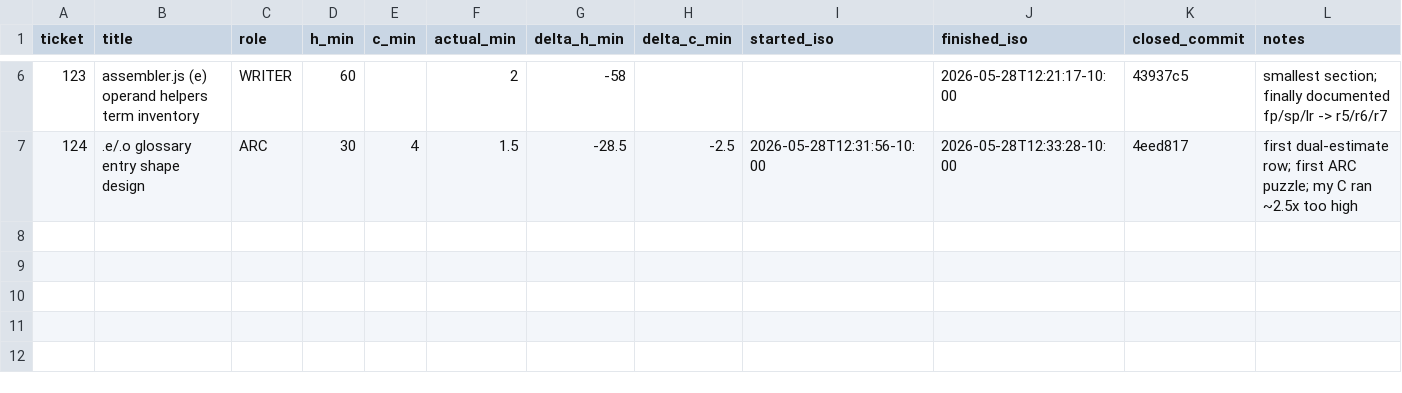
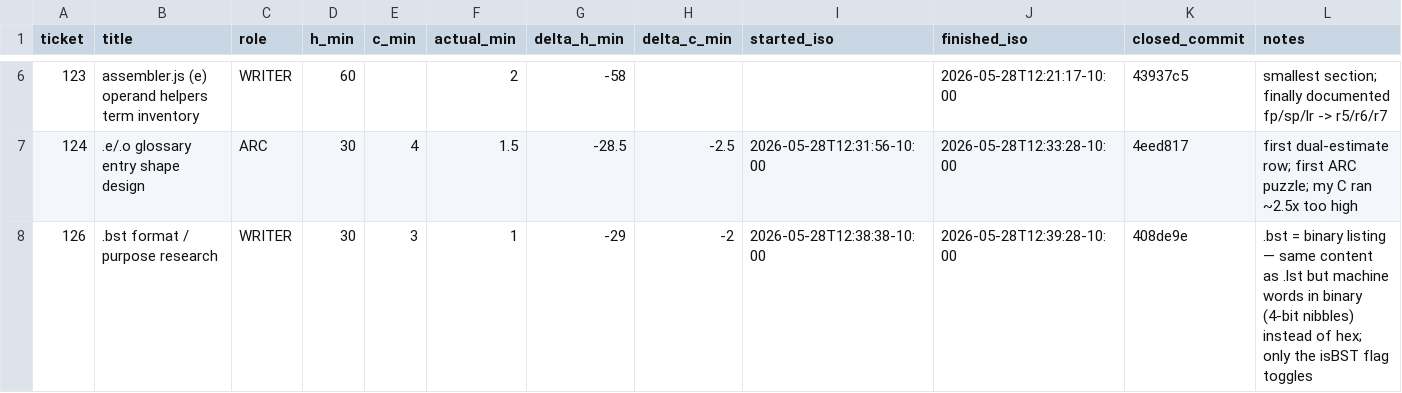
Before and after one commit to avidrucker/lccjs, a CSV file: docs/puzzle-velocity.csv, drawn as a sheet; only a part is shown, gaps mark what is left out; the diff names each change by its address in the sheet, - before the commit and + after, or states it on an @@ line.

```diff
--- a/docs/puzzle-velocity.csv
+++ b/docs/puzzle-velocity.csv
+row 8: 126 | .bst format / purpose research | WRITER | 30 | 3 | 1 | -29 | -2 | 2026-05-28T12:38:38-10:00 | 2026-05-28T12:39:28-10:00 | 408de9e | .bst = binary listing — same content as .lst but machine words in binary (4-bit nibbles) instead of hex; only the isBST flag toggles
```
Also changed, not shown: 1 other file.
